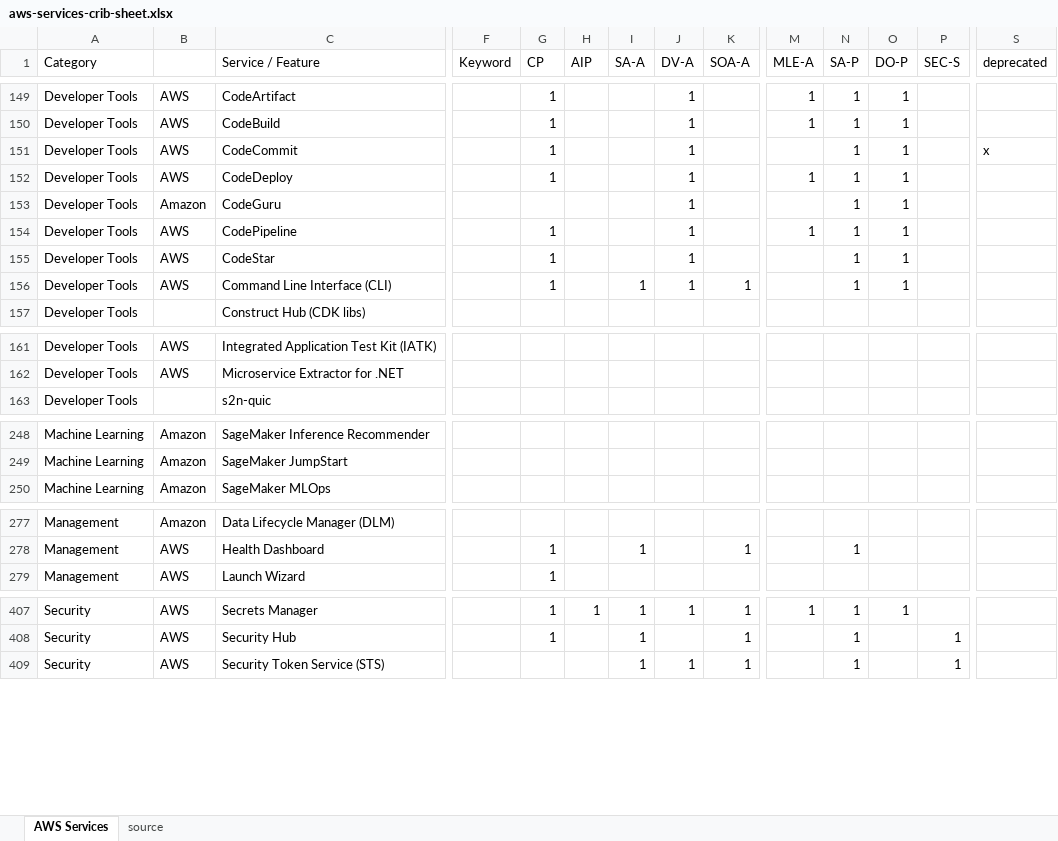
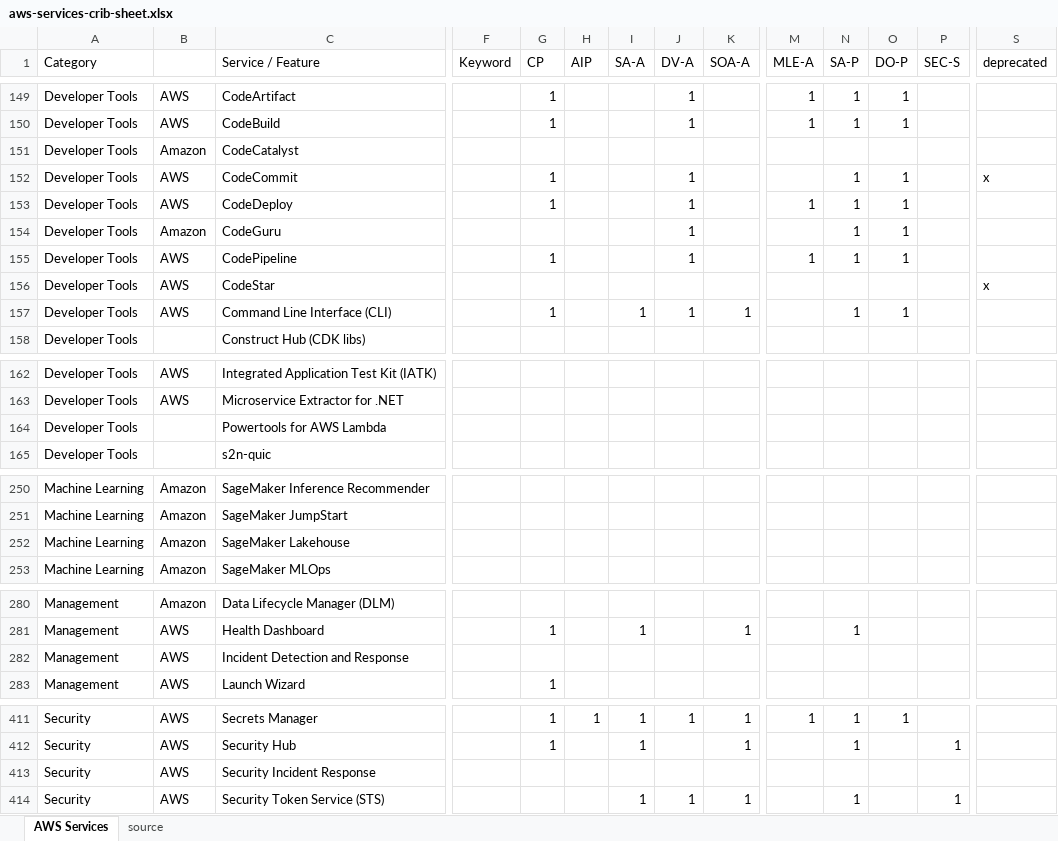
Before and after one commit to corbuno/aws-services-crib-sheet, an Excel workbook: aws-services-crib-sheet.xlsx, sheet AWS Services, drawn as a sheet; only a part is shown, gaps mark what is left out; values as stored, in another font and other column widths than the file's, no cell formats; addresses are those after the commit; rows hold the shown columns only; the diff covers the shown part only; the diff names each change by its address in the sheet, - before the commit and + after, or states it on an @@ line.

Commit message:
CodeCatalyst and Security Incident Response

```diff
--- a/aws-services-crib-sheet.xlsx (sheet AWS Services)
+++ b/aws-services-crib-sheet.xlsx (sheet AWS Services)
+row 151: Developer Tools | Amazon | CodeCatalyst
-G156 (CP): 1
+G156 (CP): (empty)
-J156 (DV-A): 1
+J156 (DV-A): (empty)
-N156 (SA-P): 1
+N156 (SA-P): (empty)
-O156 (DO-P): 1
+O156 (DO-P): (empty)
-S156 (deprecated): (empty)
+S156 (deprecated): x
+row 164: Developer Tools |  | Powertools for AWS Lambda
+row 252: Machine Learning | Amazon | SageMaker Lakehouse
+row 282: Management | AWS | Incident Detection and Response
+row 413: Security | AWS | Security Incident Response
```
Also changed, not shown: 4 edited cells elsewhere in this sheet, sheet source, cell formats.
